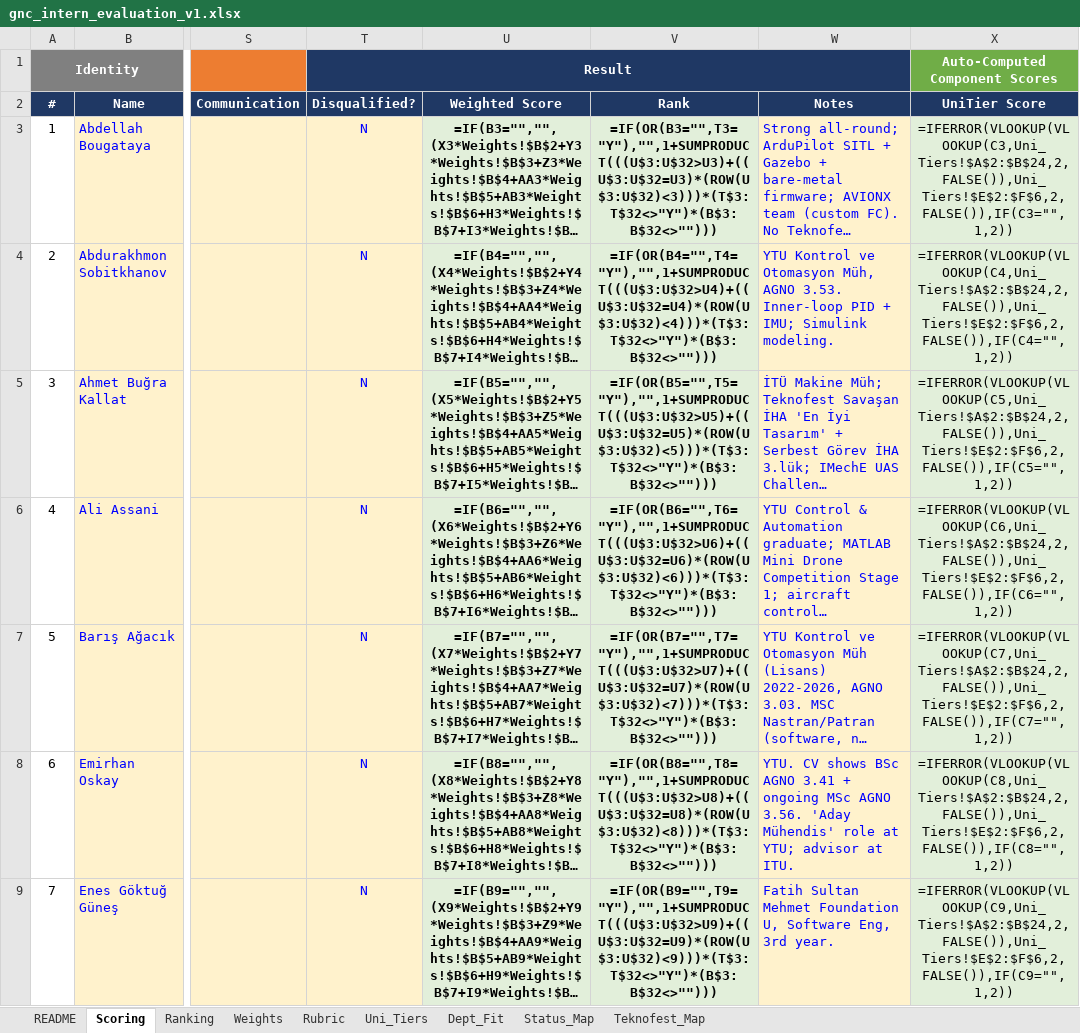
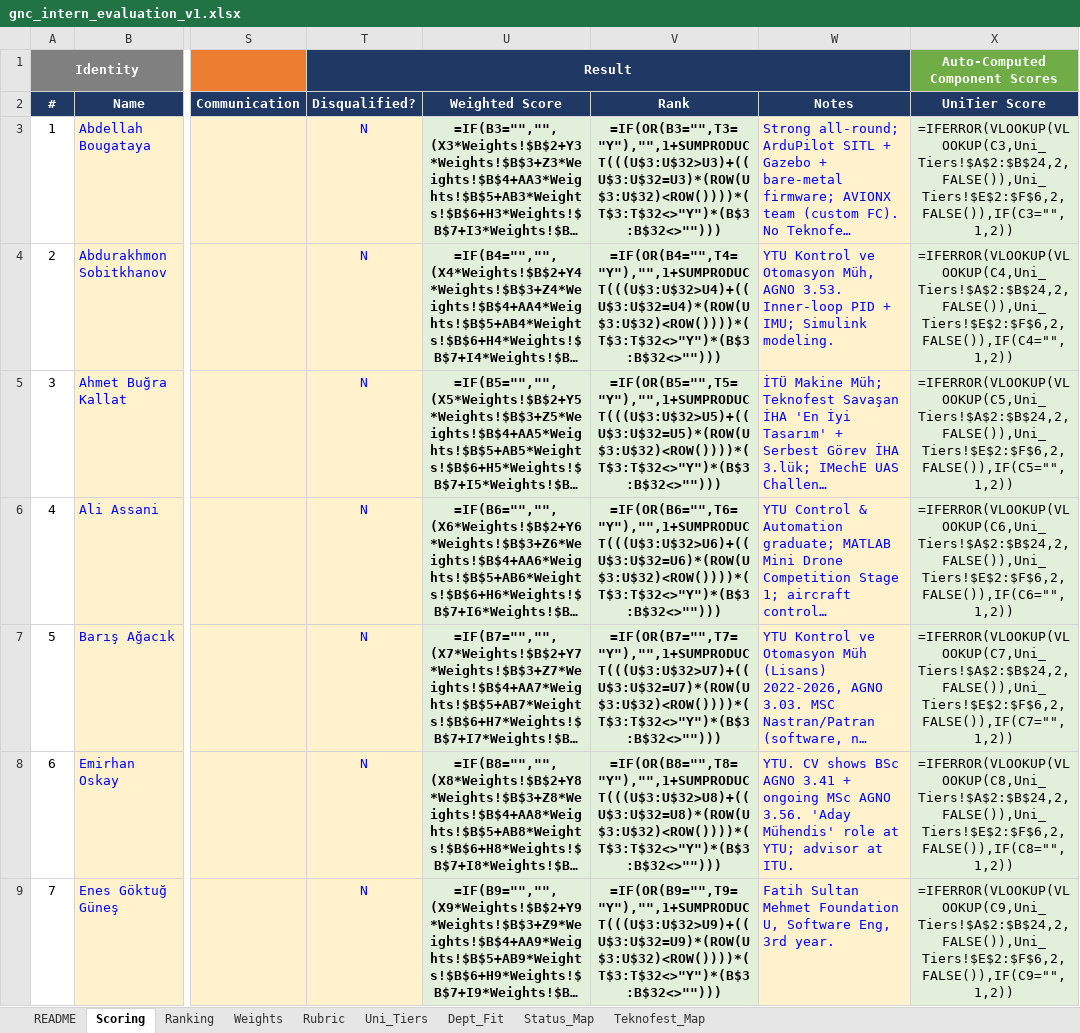
Before and after one commit to mt3541/intern_evaluation, an Excel workbook: gnc_june_2026/gnc_intern_evaluation_v1.xlsx, sheet Scoring, drawn as a sheet; only a part is shown, gaps mark what is left out; long unchanged cells end in …; values as stored, in another font and other column widths than the file's, no borders; formulas without a stored value are shown as written; conditional formats not drawn; the diff covers the shown part only; the diff names each change by its address in the sheet, - before the commit and + after, or states it on an @@ line.

```diff
--- a/gnc_june_2026/gnc_intern_evaluation_v1.xlsx (sheet Scoring)
+++ b/gnc_june_2026/gnc_intern_evaluation_v1.xlsx (sheet Scoring)
-V3 (Rank): =IF(OR(B3="",T3="Y"),"",1+SUMPRODUCT(((U$3:U$32>U3)+((U$3:U$32=U3)*(ROW(U$3:U$32)<3)))*(T$3:T$32<>"Y")*(B$3:B$32<>"")))
+V3 (Rank): =IF(OR(B3="",T3="Y"),"",1+SUMPRODUCT(((U$3:U$32>U3)+((U$3:U$32=U3)*(ROW(U$3:U$32)<ROW())))*(T$3:T$32<>"Y")*(B$3:B$32<>"")))
-V4 (Rank): =IF(OR(B4="",T4="Y"),"",1+SUMPRODUCT(((U$3:U$32>U4)+((U$3:U$32=U4)*(ROW(U$3:U$32)<4)))*(T$3:T$32<>"Y")*(B$3:B$32<>"")))
+V4 (Rank): =IF(OR(B4="",T4="Y"),"",1+SUMPRODUCT(((U$3:U$32>U4)+((U$3:U$32=U4)*(ROW(U$3:U$32)<ROW())))*(T$3:T$32<>"Y")*(B$3:B$32<>"")))
-V5 (Rank): =IF(OR(B5="",T5="Y"),"",1+SUMPRODUCT(((U$3:U$32>U5)+((U$3:U$32=U5)*(ROW(U$3:U$32)<5)))*(T$3:T$32<>"Y")*(B$3:B$32<>"")))
+V5 (Rank): =IF(OR(B5="",T5="Y"),"",1+SUMPRODUCT(((U$3:U$32>U5)+((U$3:U$32=U5)*(ROW(U$3:U$32)<ROW())))*(T$3:T$32<>"Y")*(B$3:B$32<>"")))
-V6 (Rank): =IF(OR(B6="",T6="Y"),"",1+SUMPRODUCT(((U$3:U$32>U6)+((U$3:U$32=U6)*(ROW(U$3:U$32)<6)))*(T$3:T$32<>"Y")*(B$3:B$32<>"")))
+V6 (Rank): =IF(OR(B6="",T6="Y"),"",1+SUMPRODUCT(((U$3:U$32>U6)+((U$3:U$32=U6)*(ROW(U$3:U$32)<ROW())))*(T$3:T$32<>"Y")*(B$3:B$32<>"")))
-V7 (Rank): =IF(OR(B7="",T7="Y"),"",1+SUMPRODUCT(((U$3:U$32>U7)+((U$3:U$32=U7)*(ROW(U$3:U$32)<7)))*(T$3:T$32<>"Y")*(B$3:B$32<>"")))
+V7 (Rank): =IF(OR(B7="",T7="Y"),"",1+SUMPRODUCT(((U$3:U$32>U7)+((U$3:U$32=U7)*(ROW(U$3:U$32)<ROW())))*(T$3:T$32<>"Y")*(B$3:B$32<>"")))
-V8 (Rank): =IF(OR(B8="",T8="Y"),"",1+SUMPRODUCT(((U$3:U$32>U8)+((U$3:U$32=U8)*(ROW(U$3:U$32)<8)))*(T$3:T$32<>"Y")*(B$3:B$32<>"")))
+V8 (Rank): =IF(OR(B8="",T8="Y"),"",1+SUMPRODUCT(((U$3:U$32>U8)+((U$3:U$32=U8)*(ROW(U$3:U$32)<ROW())))*(T$3:T$32<>"Y")*(B$3:B$32<>"")))
-V9 (Rank): =IF(OR(B9="",T9="Y"),"",1+SUMPRODUCT(((U$3:U$32>U9)+((U$3:U$32=U9)*(ROW(U$3:U$32)<9)))*(T$3:T$32<>"Y")*(B$3:B$32<>"")))
+V9 (Rank): =IF(OR(B9="",T9="Y"),"",1+SUMPRODUCT(((U$3:U$32>U9)+((U$3:U$32=U9)*(ROW(U$3:U$32)<ROW())))*(T$3:T$32<>"Y")*(B$3:B$32<>"")))
```
Also changed, not shown: 23 edited cells elsewhere in this sheet, 1 other file.
